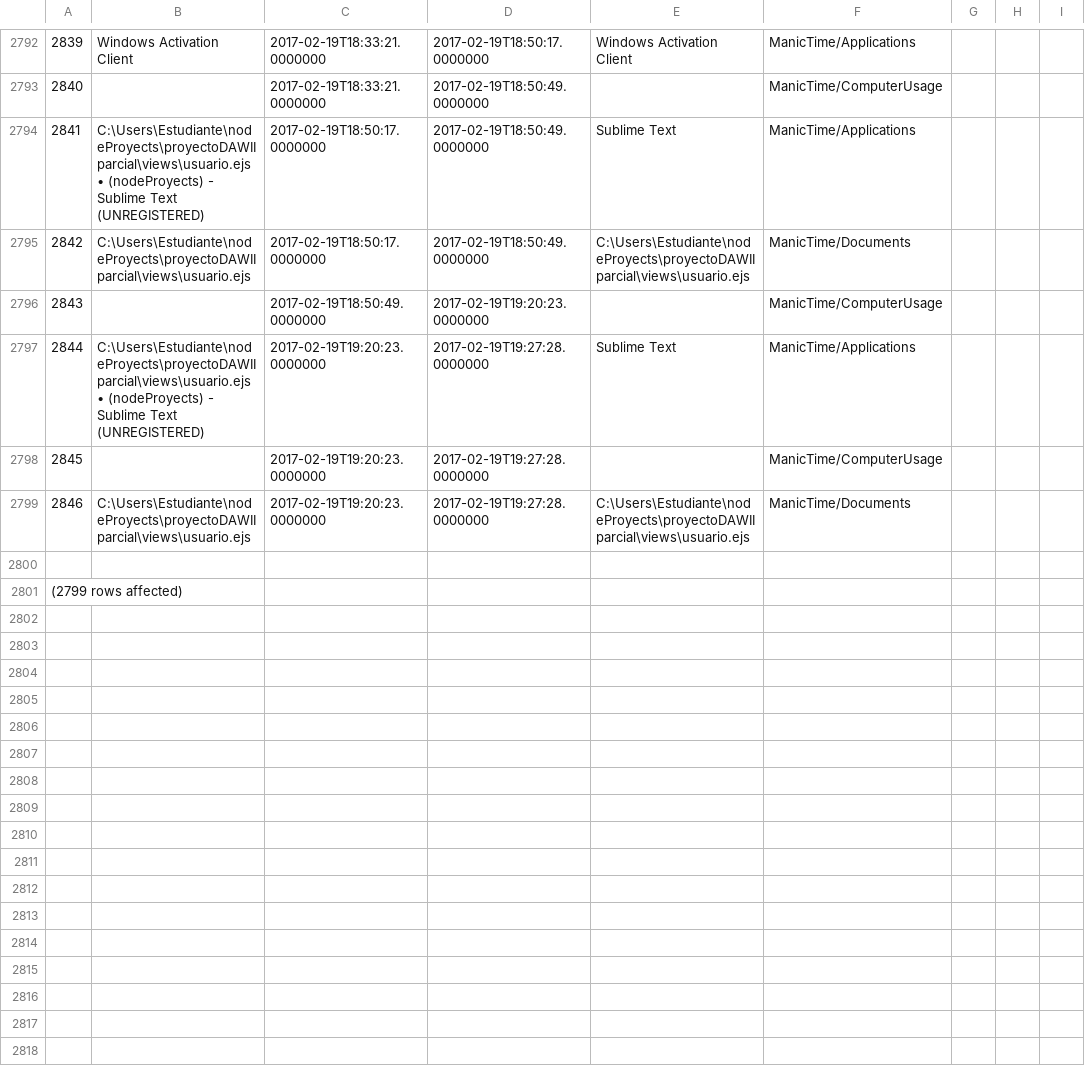
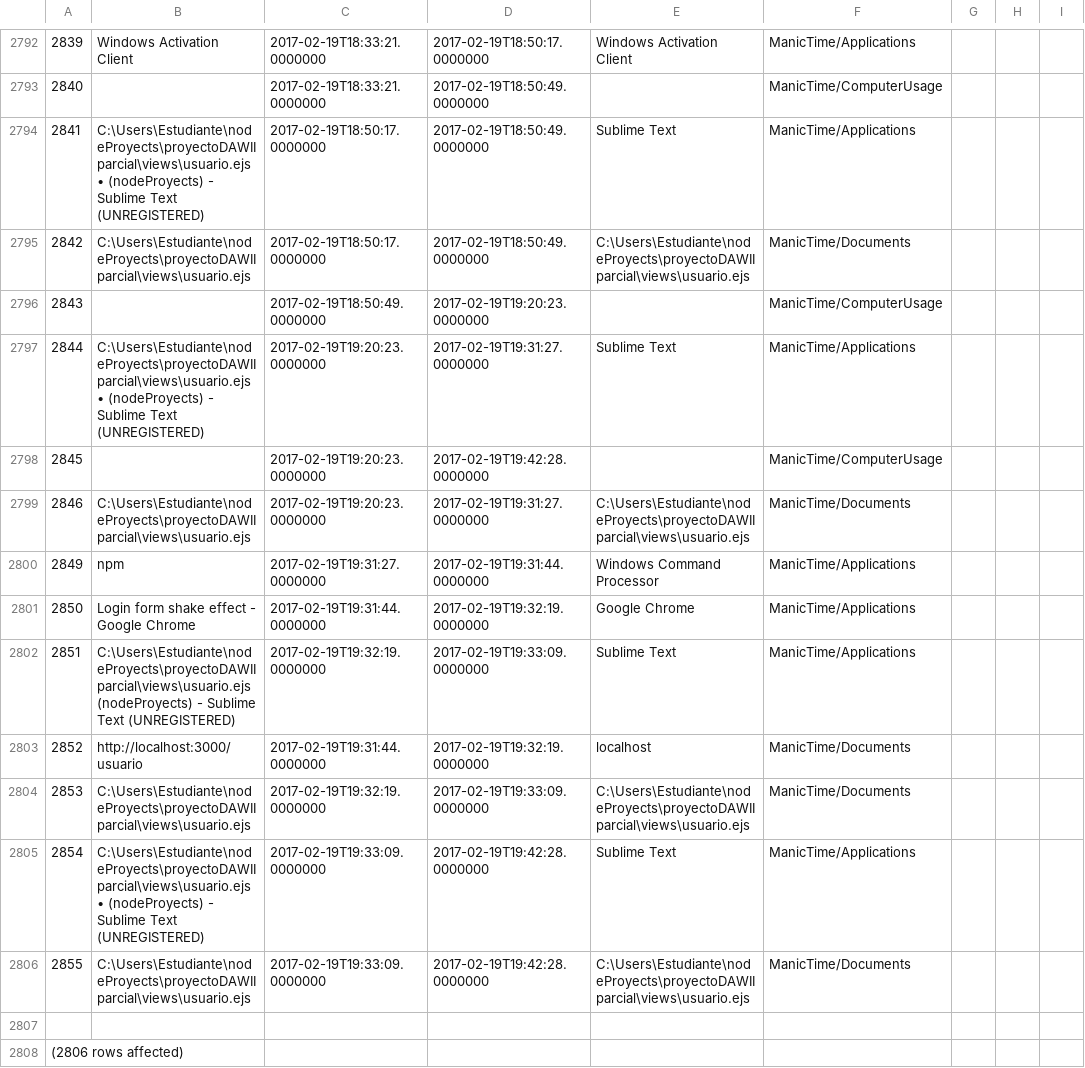
Before and after one commit to LeoEras/MTB, a CSV file: output18.csv, drawn as a sheet; only a part is shown, gaps mark what is left out; addresses are those after the commit; the diff names each change by its address in the sheet, - before the commit and + after, or states it on an @@ line.

Commit message:
Update

```diff
--- a/output18.csv
+++ b/output18.csv
-D2797: 2017-02-19T19:27:28.0000000
+D2797: 2017-02-19T19:31:27.0000000
-D2798: 2017-02-19T19:27:28.0000000
+D2798: 2017-02-19T19:42:28.0000000
-D2799: 2017-02-19T19:27:28.0000000
+D2799: 2017-02-19T19:31:27.0000000
+row 2800: 2849 | npm | 2017-02-19T19:31:27.0000000 | 2017-02-19T19:31:44.0000000 | Windows Command Processor | ManicTime/Applications
+row 2801: 2850 | Login form shake effect - Google Chrome | 2017-02-19T19:31:44.0000000 | 2017-02-19T19:32:19.0000000 | Google Chrome | ManicTime/Applications
+row 2802: 2851 | C:\Users\Estudiante\nodeProyects\proyectoDAWIIparcial\views\usuario.ejs (nodeProyects) - Sublime Text (UNREGISTERED) | 2017-02-19T19:32:19.0000000 | 2017-02-19T19:33:09.0000000 | Sublime Text | ManicTime/Applications
+row 2803: 2852 | http://localhost:3000/usuario | 2017-02-19T19:31:44.0000000 | 2017-02-19T19:32:19.0000000 | localhost | ManicTime/Documents
+row 2804: 2853 | C:\Users\Estudiante\nodeProyects\proyectoDAWIIparcial\views\usuario.ejs | 2017-02-19T19:32:19.0000000 | 2017-02-19T19:33:09.0000000 | C:\Users\Estudiante\nodeProyects\proyectoDAWIIparcial\views\usuario.ejs | ManicTime/Documents
+row 2805: 2854 | C:\Users\Estudiante\nodeProyects\proyectoDAWIIparcial\views\usuario.ejs • (nodeProyects) - Sublime Text (UNREGISTERED) | 2017-02-19T19:33:09.0000000 | 2017-02-19T19:42:28.0000000 | Sublime Text | ManicTime/Applications
+row 2806: 2855 | C:\Users\Estudiante\nodeProyects\proyectoDAWIIparcial\views\usuario.ejs | 2017-02-19T19:33:09.0000000 | 2017-02-19T19:42:28.0000000 | C:\Users\Estudiante\nodeProyects\proyectoDAWIIparcial\views\usuario.ejs | ManicTime/Documents
@@ column A renumbered from row 2808 down @@
```
